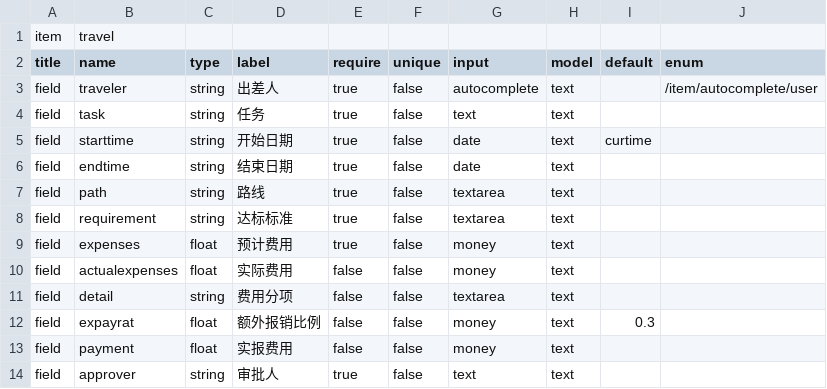
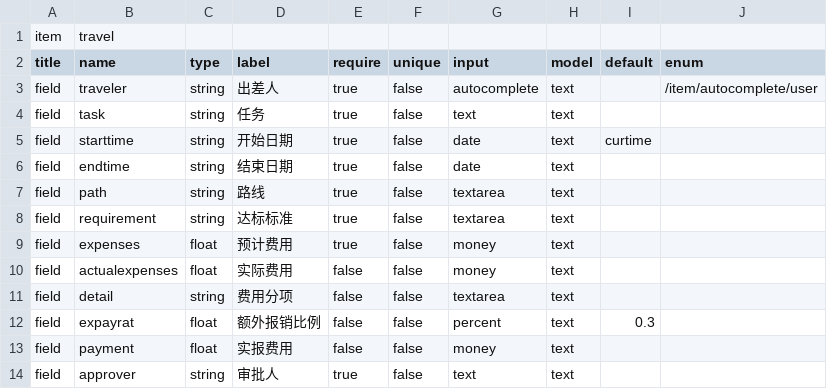
Before and after one commit to zixinjian/webo_dev, a CSV file: conf/item/fields/travel.csv, drawn as a sheet.

```diff
--- a/conf/item/fields/travel.csv
+++ b/conf/item/fields/travel.csv
@@ -11,3 +11,3 @@ field,actualexpenses,float,实际费用,false,false,money,text,,
 field,detail,string,费用分项,false,false,textarea,text,,
-field,expayrat,float,额外报销比例,false,false,money,text,0.3,
+field,expayrat,float,额外报销比例,false,false,percent,text,0.3,
 field,payment,float,实报费用,false,false,money,text,,
```
Also changed, not shown: conf/item/fields/product.csv, conf/item/fields/purchase.csv, 19 other files.
